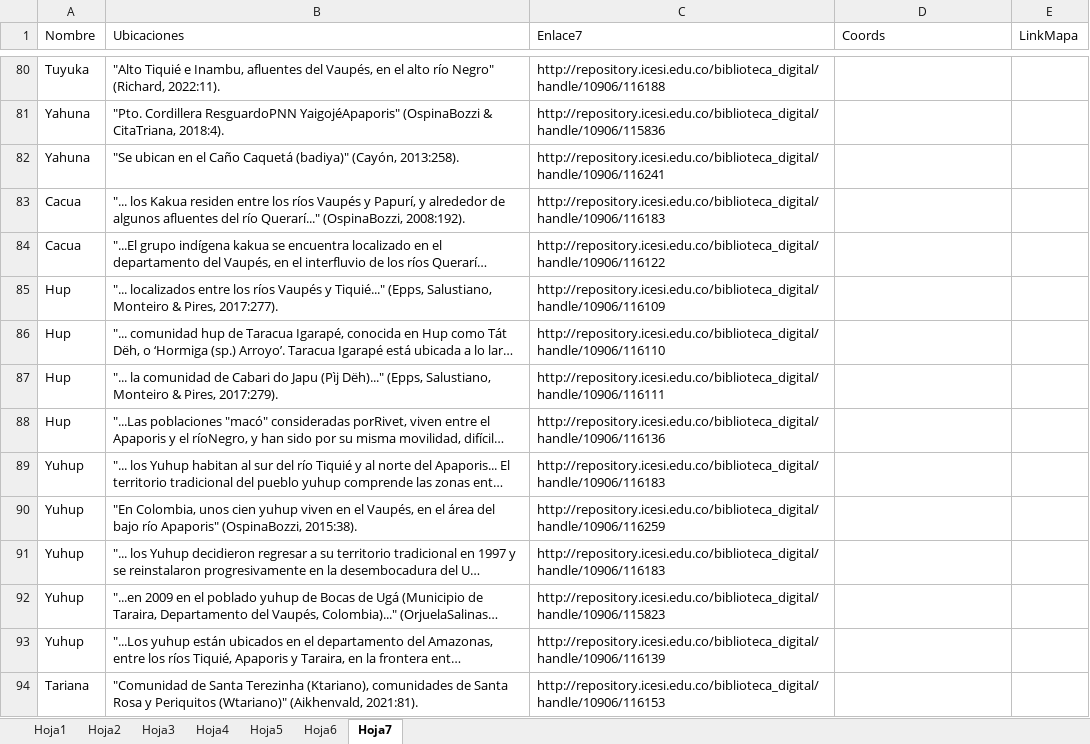
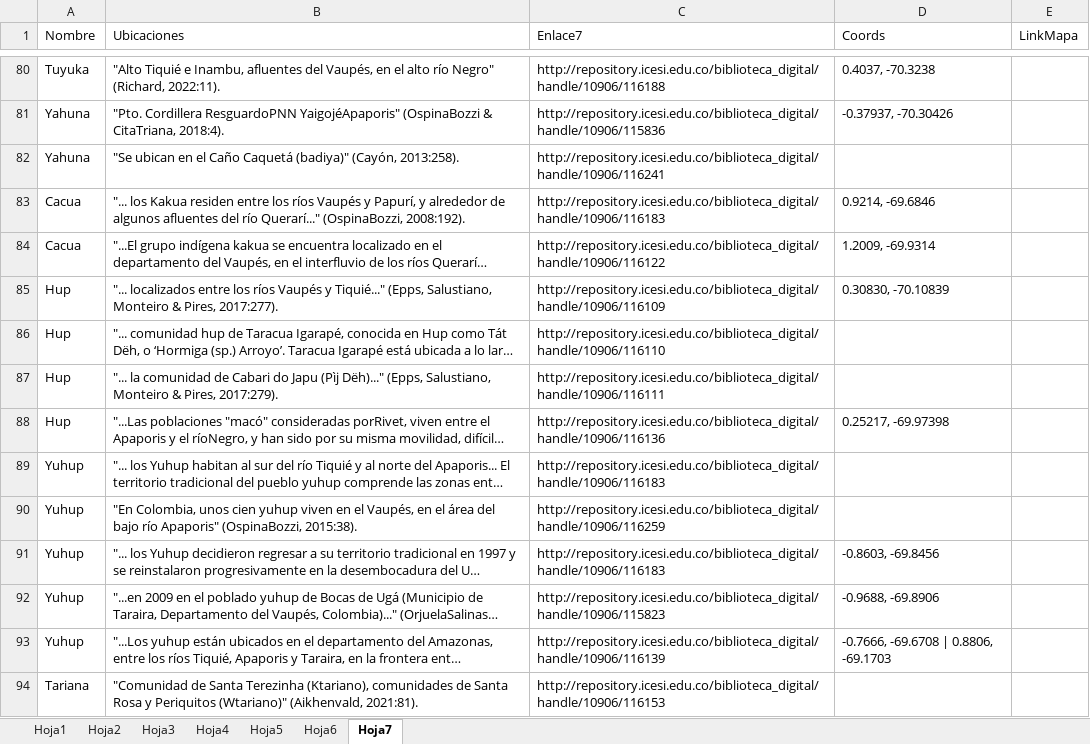
Before and after one commit to alejandropenaranda/MapaInteractivo-TEST, an Excel workbook: public/Datos_actualizados.xlsx, sheet Hoja7, drawn as a sheet; only a part is shown, gaps mark what is left out; long unchanged cells end in …; values as stored, in another font and other column widths than the file's, no cell formats; the diff covers the shown part only; the diff names each change by its address in the sheet, - before the commit and + after, or states it on an @@ line.

```diff
--- a/public/Datos_actualizados.xlsx (sheet Hoja7)
+++ b/public/Datos_actualizados.xlsx (sheet Hoja7)
-D80 (Coords): (empty)
+D80 (Coords): 0.4037, -70.3238
-D81 (Coords): (empty)
+D81 (Coords): -0.37937, -70.30426
-D83 (Coords): (empty)
+D83 (Coords): 0.9214, -69.6846
-D84 (Coords): (empty)
+D84 (Coords): 1.2009, -69.9314
-D85 (Coords): (empty)
+D85 (Coords): 0.30830, -70.10839
-D88 (Coords): (empty)
+D88 (Coords): 0.25217, -69.97398
-D91 (Coords): (empty)
+D91 (Coords): -0.8603, -69.8456
-D92 (Coords): (empty)
+D92 (Coords): -0.9688, -69.8906
-D93 (Coords): (empty)
+D93 (Coords): -0.7666, -69.6708 | 0.8806, -69.1703
```
Also changed, not shown: 35 edited cells elsewhere in this sheet, cell formats.
